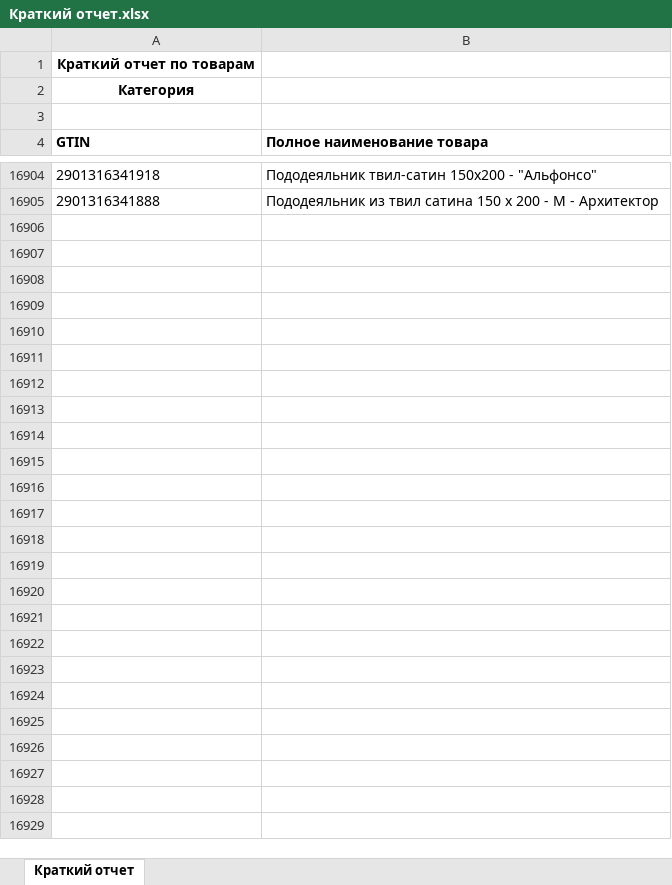
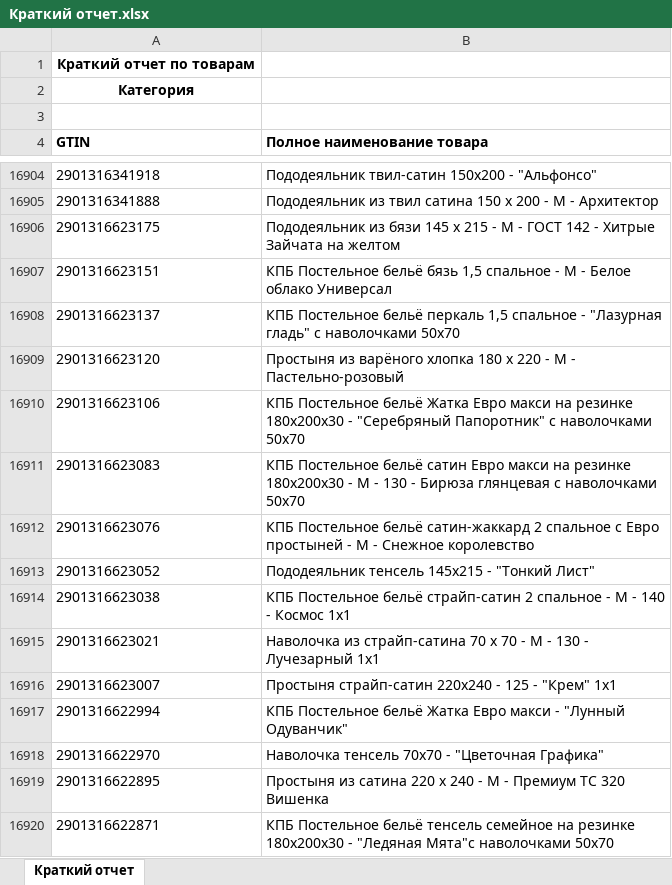
Before and after one commit to isergeich22/marking_system, an Excel workbook: public/Краткий отчет.xlsx, sheet Краткий отчет, drawn as a sheet; only a part is shown, gaps mark what is left out; values as stored, in another font and other column widths than the file's, no borders; the diff names each change by its address in the sheet, - before the commit and + after, or states it on an @@ line.

```diff
--- a/public/Краткий отчет.xlsx (sheet Краткий отчет)
+++ b/public/Краткий отчет.xlsx (sheet Краткий отчет)
+row 16906: 2901316623175 | Пододеяльник из бязи 145 х 215 - М - ГОСТ 142 - Хитрые Зайчата на желтом
+row 16907: 2901316623151 | КПБ Постельное бельё бязь 1,5 спальное - М - Белое облако Универсал
+row 16908: 2901316623137 | КПБ Постельное бельё перкаль 1,5 спальное - "Лазурная гладь" с наволочками 50х70
+row 16909: 2901316623120 | Простыня из варёного хлопка 180 х 220 - М - Пастельно-розовый
+row 16910: 2901316623106 | КПБ Постельное бельё Жатка Евро макси на резинке 180х200х30 - "Серебряный Папоротник" с наволочками 50х70
+row 16911: 2901316623083 | КПБ Постельное бельё сатин Евро макси на резинке 180х200х30 - М - 130 - Бирюза глянцевая с наволочками 50х70
+row 16912: 2901316623076 | КПБ Постельное бельё сатин-жаккард 2 спальное с Евро простыней - М - Снежное королевство
+row 16913: 2901316623052 | Пододеяльник тенсель 145х215 - "Тонкий Лист"
+row 16914: 2901316623038 | КПБ Постельное бельё страйп-сатин 2 спальное - М - 140 - Космос 1х1
+row 16915: 2901316623021 | Наволочка из страйп-сатина 70 х 70 - М - 130 - Лучезарный 1х1
+row 16916: 2901316623007 | Простыня страйп-сатин 220х240 - 125 - "Крем" 1х1
+row 16917: 2901316622994 | КПБ Постельное бельё Жатка Евро макси - "Лунный Одуванчик"
+row 16918: 2901316622970 | Наволочка тенсель 70х70 - "Цветочная Графика"
+row 16919: 2901316622895 | Простыня из сатина 220 х 240 - М - Премиум ТС 320 Вишенка
+row 16920: 2901316622871 | КПБ Постельное бельё тенсель семейное на резинке 180х200х30 - "Ледяная Мята"с наволочками 50х70
```
Also changed, not shown: 1 other file.
